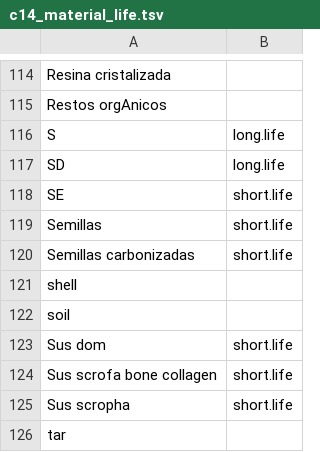
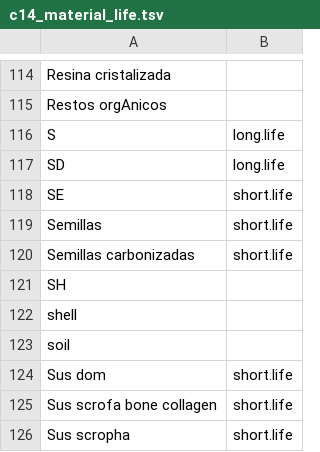
Before and after one commit to zoometh/C14, a TSV file: neonet/c14_material_life.tsv, drawn as a sheet; only a part is shown, gaps mark what is left out; the shorter side is filled out with more unchanged rows; the diff names each change by its address in the sheet, - before the commit and + after, or states it on an @@ line.

Commit message:
Update c14_material_life.tsv

```diff
--- a/neonet/c14_material_life.tsv
+++ b/neonet/c14_material_life.tsv
+row 121: SH
```
